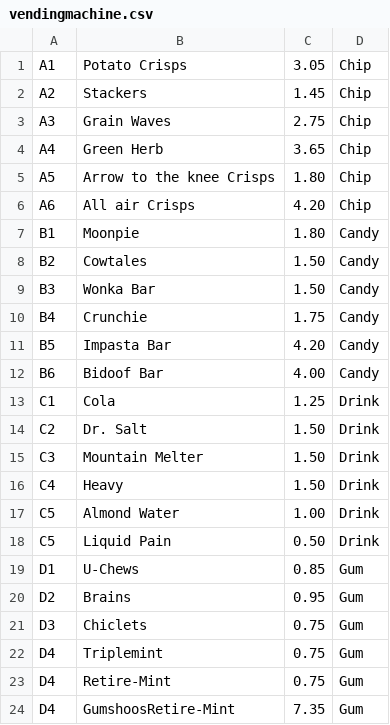
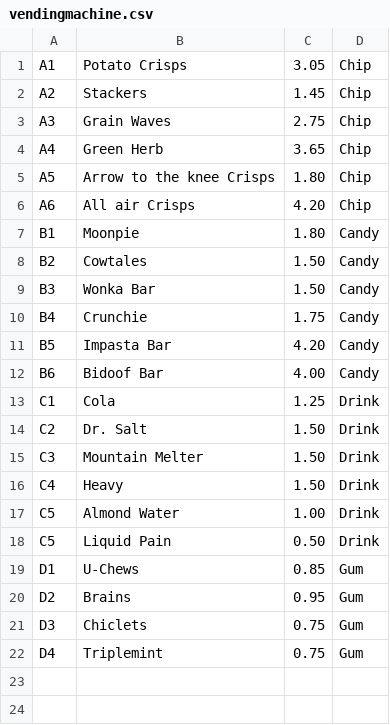
Before and after one commit to juliaweir/VendoMatic, a CSV file: vendingmachine.csv, drawn as a sheet; the diff names each change by its address in the sheet, - before the commit and + after, or states it on an @@ line.

```diff
--- a/vendingmachine.csv
+++ b/vendingmachine.csv
-row 23: D4 | Retire-Mint | 0.75 | Gum
-row 24: D4 | GumshoosRetire-Mint | 7.35 | Gum
```
Also changed, not shown: 5 other files.
